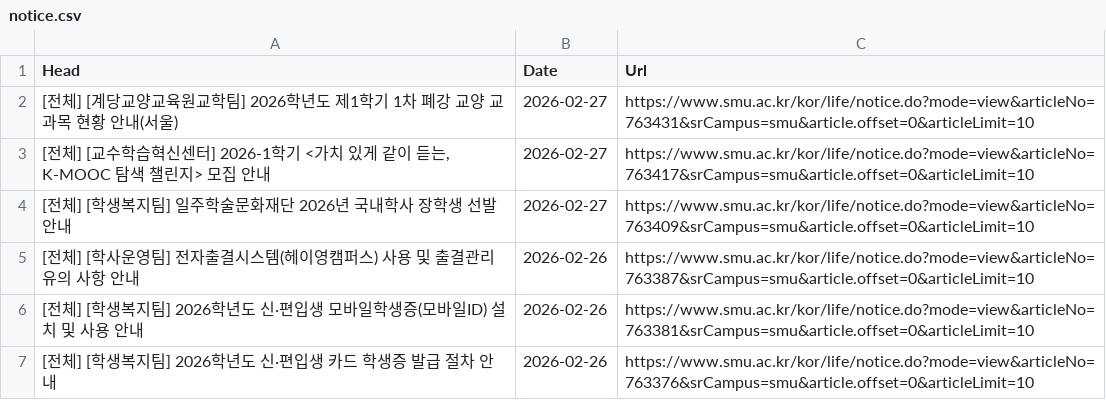
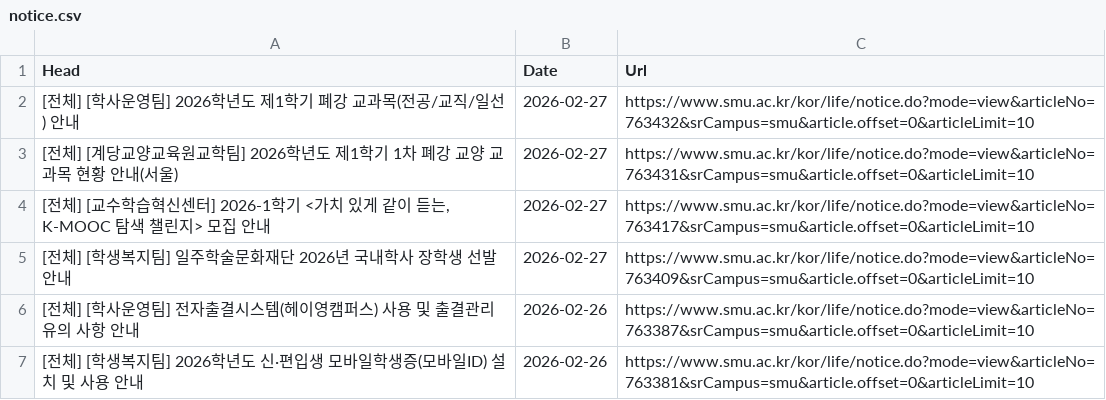
Before and after one commit to sondg921/SMU_Notice, a CSV file: notice.csv, drawn as a sheet; only a part is shown; the shorter side is filled out with more unchanged rows; the diff names each change by its address in the sheet, - before the commit and + after, or states it on an @@ line.

```diff
--- a/notice.csv
+++ b/notice.csv
+row 2: [전체] [학사운영팀] 2026학년도 제1학기 폐강 교과목(전공/교직/일선) 안내 | 2026-02-27 | https://www.smu.ac.kr/kor/life/notice.do?mode=view&articleNo=763432&srCampus=smu&article.offset=0&articleLimit=10
```
Also changed, not shown: 1 other file.
